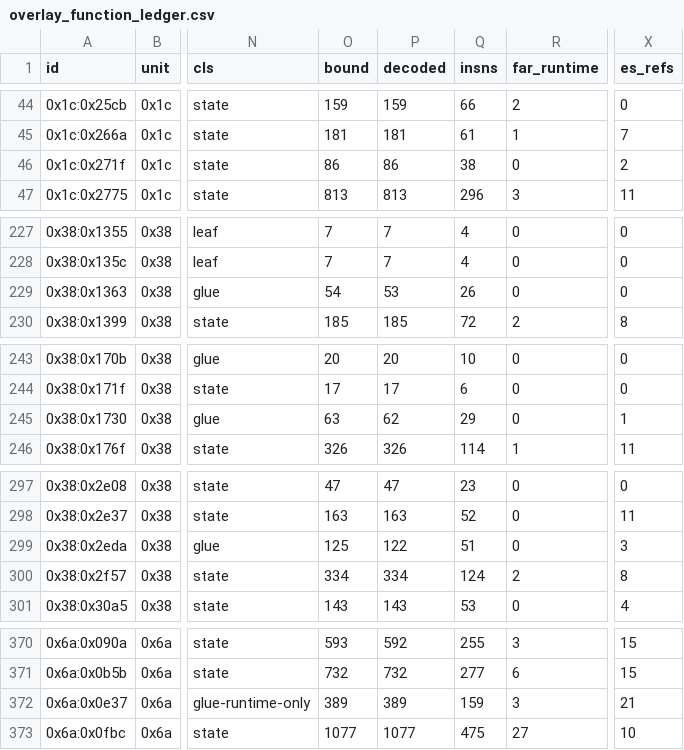
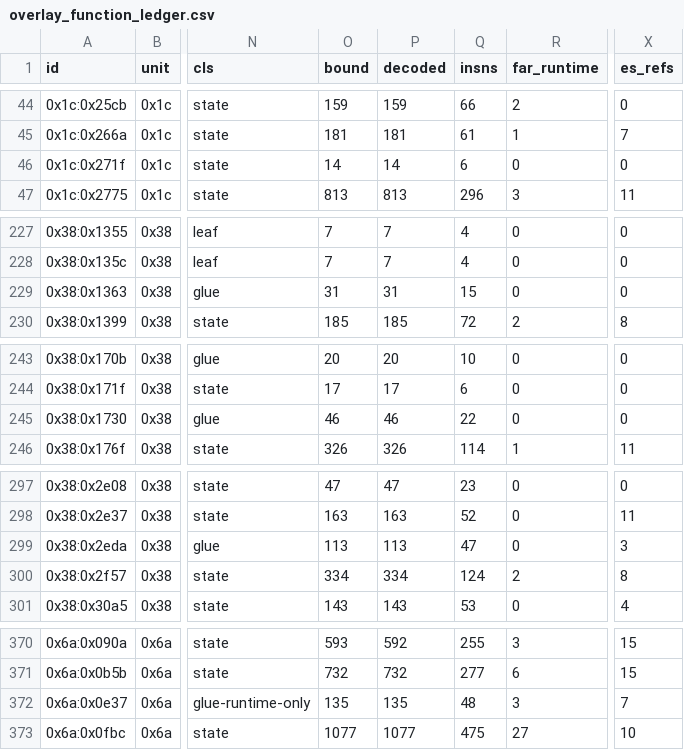
Before and after one commit to huntergdavis/poolrad-decomp, a CSV file: docs/re/overlay_function_ledger.csv, drawn as a sheet; only a part is shown, gaps mark what is left out; the diff covers the shown part only; the diff names each change by its address in the sheet, - before the commit and + after, or states it on an @@ line.

Commit message:
Correct six reviewed executable spans in ledger generation

```diff
--- a/docs/re/overlay_function_ledger.csv
+++ b/docs/re/overlay_function_ledger.csv
-O46 (bound): 86
+O46 (bound): 14
-P46 (decoded): 86
+P46 (decoded): 14
-Q46 (insns): 38
+Q46 (insns): 6
-X46 (es_refs): 2
+X46 (es_refs): 0
-O229 (bound): 54
+O229 (bound): 31
-P229 (decoded): 53
+P229 (decoded): 31
-Q229 (insns): 26
+Q229 (insns): 15
-O245 (bound): 63
+O245 (bound): 46
-P245 (decoded): 62
+P245 (decoded): 46
-Q245 (insns): 29
+Q245 (insns): 22
-X245 (es_refs): 1
+X245 (es_refs): 0
-O299 (bound): 125
+O299 (bound): 113
-P299 (decoded): 122
+P299 (decoded): 113
-Q299 (insns): 51
+Q299 (insns): 47
-O372 (bound): 389
+O372 (bound): 135
-P372 (decoded): 389
+P372 (decoded): 135
-Q372 (insns): 159
+Q372 (insns): 48
-X372 (es_refs): 21
+X372 (es_refs): 7
```
Also changed, not shown: 3 edited cells elsewhere in this file, 4 other files.
